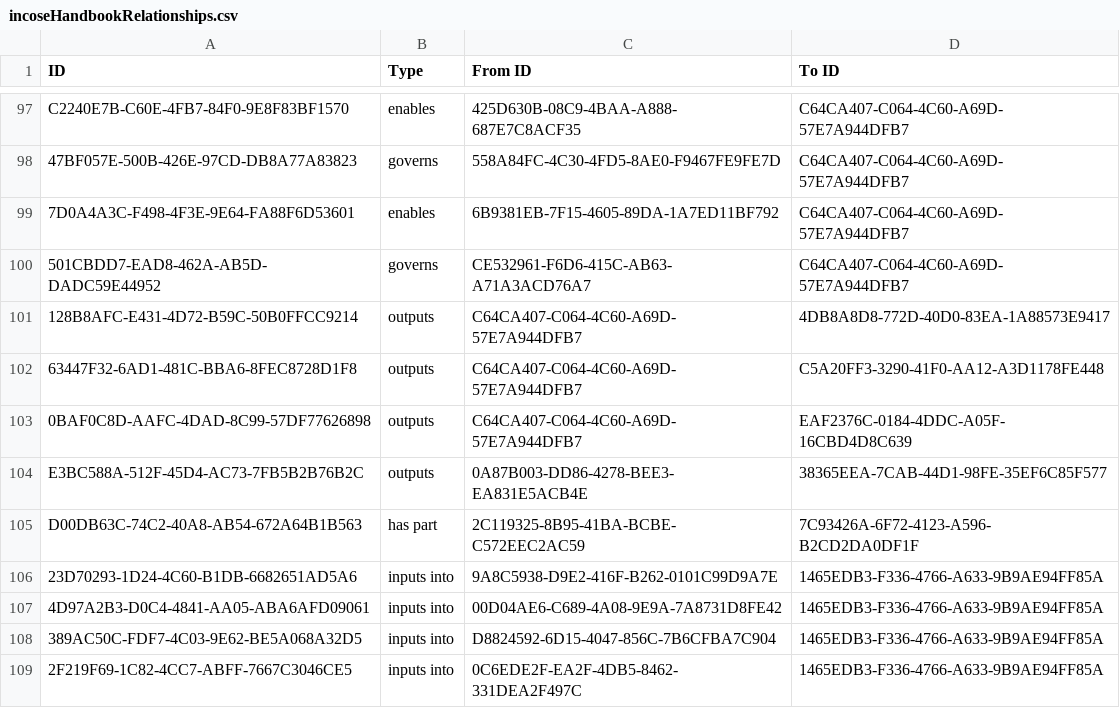
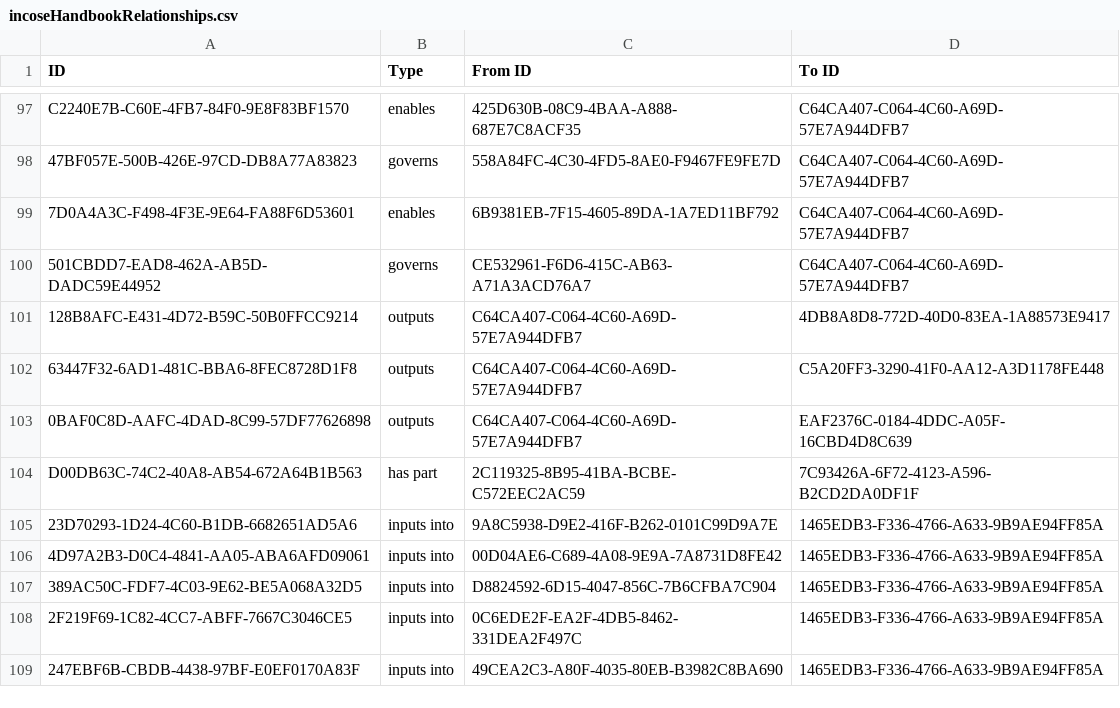
Before and after one commit to johnwelford/incoseHandbookModel, a CSV file: incoseHandbookRelationships.csv, drawn as a sheet; only a part is shown, gaps mark what is left out; the shorter side is filled out with more unchanged rows; the diff names each change by its address in the sheet, - before the commit and + after, or states it on an @@ line.

Commit message:
Add files via upload

```diff
--- a/incoseHandbookRelationships.csv
+++ b/incoseHandbookRelationships.csv
-row 104: E3BC588A-512F-45D4-AC73-7FB5B2B76B2C | outputs | 0A87B003-DD86-4278-BEE3-EA831E5ACB4E | 38365EEA-7CAB-44D1-98FE-35EF6C85F577
```
